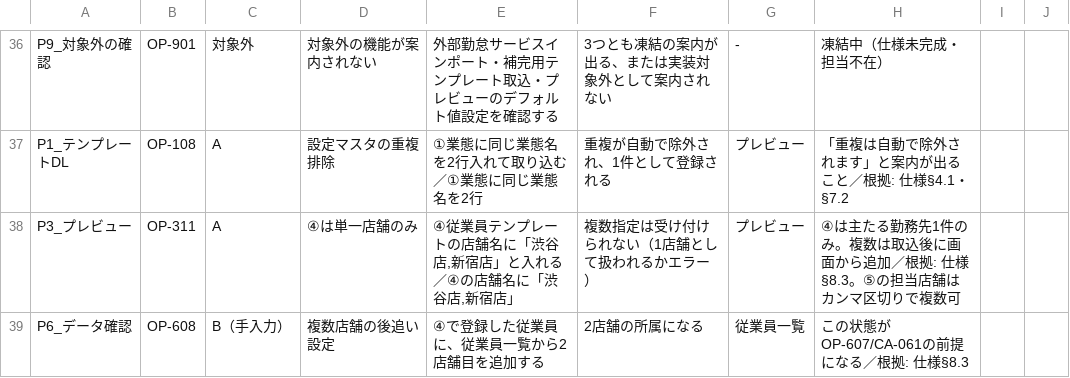
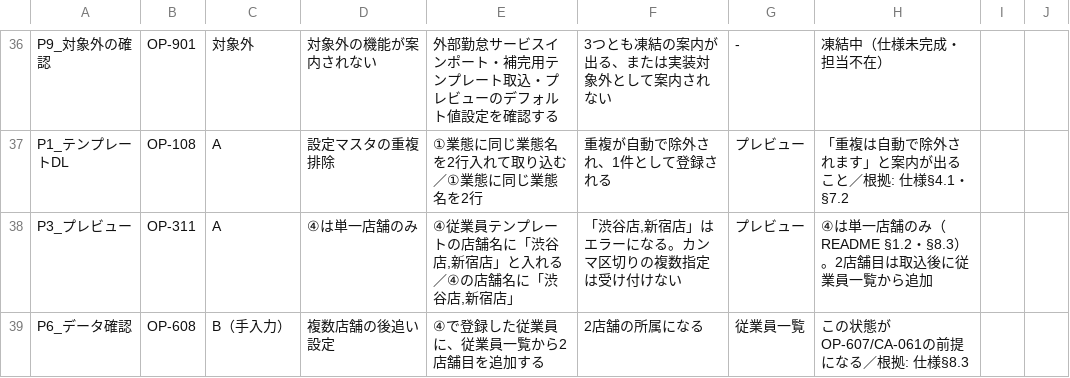
Before and after one commit to suguru789987/rakmy-timerecord-import-spec, a TSV file: 20260803_検証プラン_操作系.tsv, drawn as a sheet; only a part is shown, gaps mark what is left out; the diff covers the shown part only.

```diff
--- a/20260803_検証プラン_操作系.tsv
+++ b/20260803_検証プラン_操作系.tsv
@@ -37,3 +37,3 @@ P9_対象外の確認	OP-901	対象外	対象外の機能が案内されない
 P1_テンプレートDL	OP-108	A	設定マスタの重複排除	①業態に同じ業態名を2行入れて取り込む／①業態に同じ業態名を2行	重複が自動で除外され、1件として登録される	プレビュー	「重複は自動で除外されます」と案内が出ること／根拠: 仕様§4.1・§7.2		
-P3_プレビュー	OP-311	A	④は単一店舗のみ	④従業員テンプレートの店舗名に「渋谷店,新宿店」と入れる／④の店舗名に「渋谷店,新宿店」	複数指定は受け付けられない（1店舗として扱われるかエラー）	プレビュー	④は主たる勤務先1件のみ。複数は取込後に画面から追加／根拠: 仕様§8.3。⑤の担当店舗はカンマ区切りで複数可		
+P3_プレビュー	OP-311	A	④は単一店舗のみ	④従業員テンプレートの店舗名に「渋谷店,新宿店」と入れる／④の店舗名に「渋谷店,新宿店」	「渋谷店,新宿店」はエラーになる。カンマ区切りの複数指定は受け付けない	プレビュー	④は単一店舗のみ（README §1.2・§8.3）。2店舗目は取込後に従業員一覧から追加		
 P6_データ確認	OP-608	B（手入力）	複数店舗の後追い設定	④で登録した従業員に、従業員一覧から2店舗目を追加する	2店舗の所属になる	従業員一覧	この状態がOP-607/CA-061の前提になる／根拠: 仕様§8.3		
```
Also changed, not shown: 1 added row and 6 edited cells elsewhere in this file, 20260803_トレーサビリティ表.tsv, 20260803_受け入れ条件表.tsv, 3 other files.
